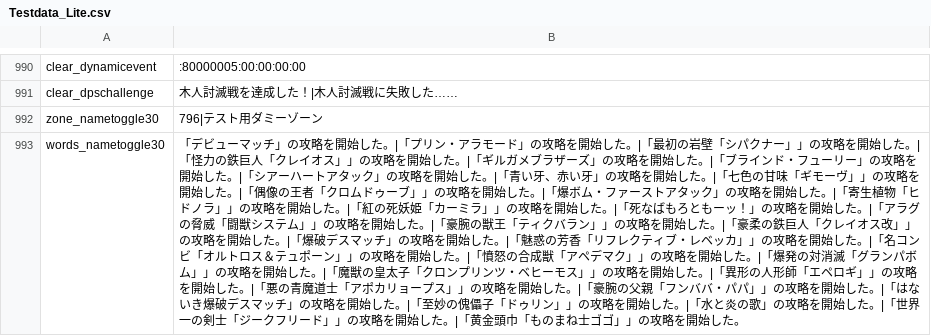
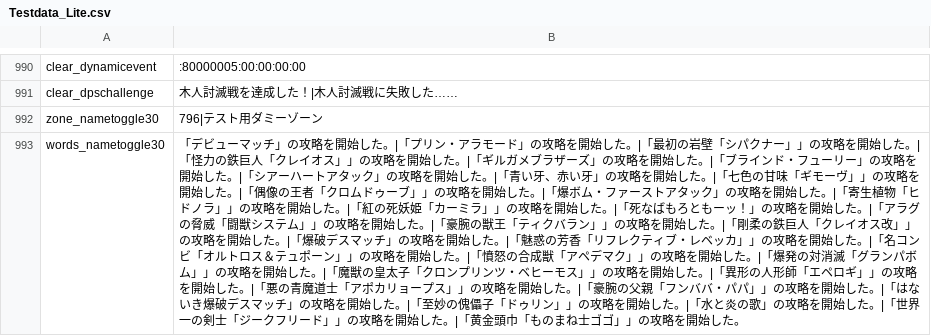
Before and after one commit to Eoshria/Test_4a05r4_IVX_Data, a CSV file: Testdata_Lite.csv, drawn as a sheet; only a part is shown, gaps mark what is left out; the diff names each change by its address in the sheet, - before the commit and + after, or states it on an @@ line.

Commit message:
Update Testdata_Lite.csv

```diff
--- a/Testdata_Lite.csv
+++ b/Testdata_Lite.csv
-B993: …た。|「豪柔の鉄巨…
+B993: …た。|「剛柔の鉄巨…
```
